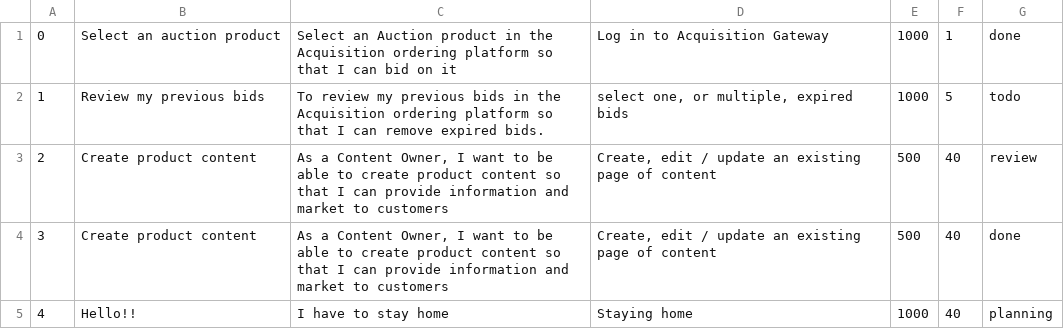
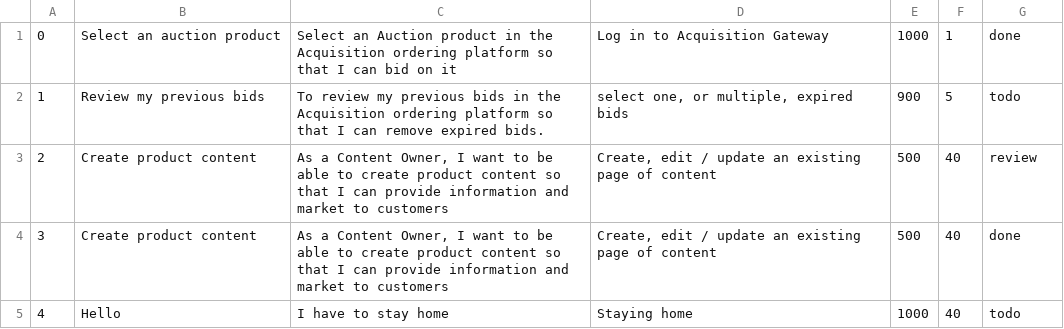
Before and after one commit to Harnet69/Super-Sprinter-3000, a CSV file: data.csv, drawn as a sheet.

```diff
--- a/data.csv
+++ b/data.csv
@@ -1,5 +1,5 @@
 0,Select an auction product,Select an Auction product in the Acquisition ordering platform so that I can bid on it,Log in to Acquisition Gateway,1000,1,done
-1,Review my previous bids,To review my previous bids in the Acquisition ordering platform so that I can remove expired bids.,"select one, or multiple, expired bids",1000,5,todo
+1,Review my previous bids,To review my previous bids in the Acquisition ordering platform so that I can remove expired bids.,"select one, or multiple, expired bids",900,5,todo
 2,Create product content,"As a Content Owner, I want to be able to create product content so that I can provide information and market to customers","Create, edit / update an existing page of content",500,40,review
 3,Create product content,"As a Content Owner, I want to be able to create product content so that I can provide information and market to customers","Create, edit / update an existing page of content",500,40,done
-4,Hello!!,I have to stay home,Staying home,1000,40,planning
+4,Hello,I have to stay home,Staying home,1000,40,todo
```
Also changed, not shown: 7 other files.
